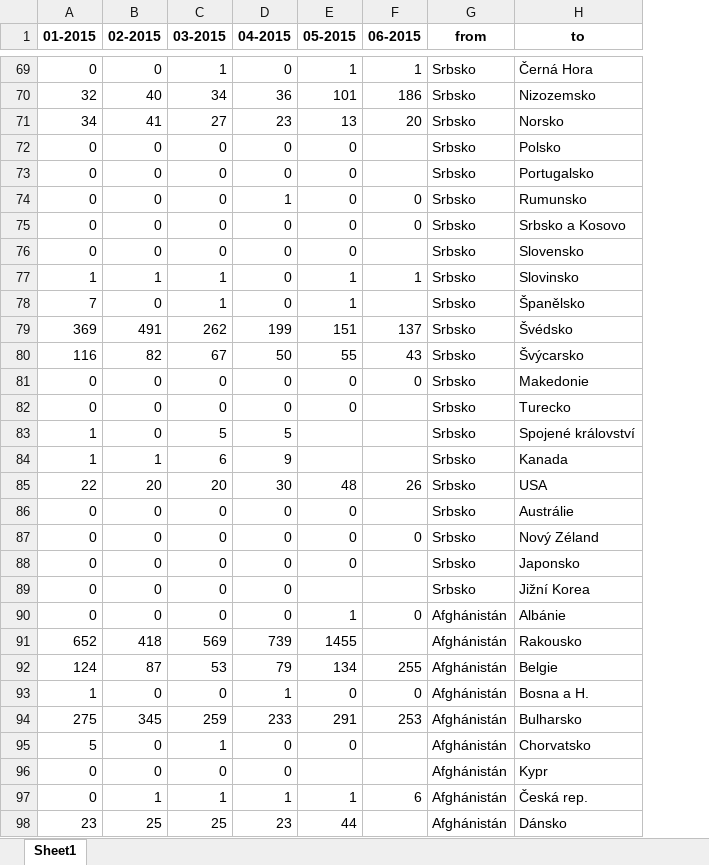
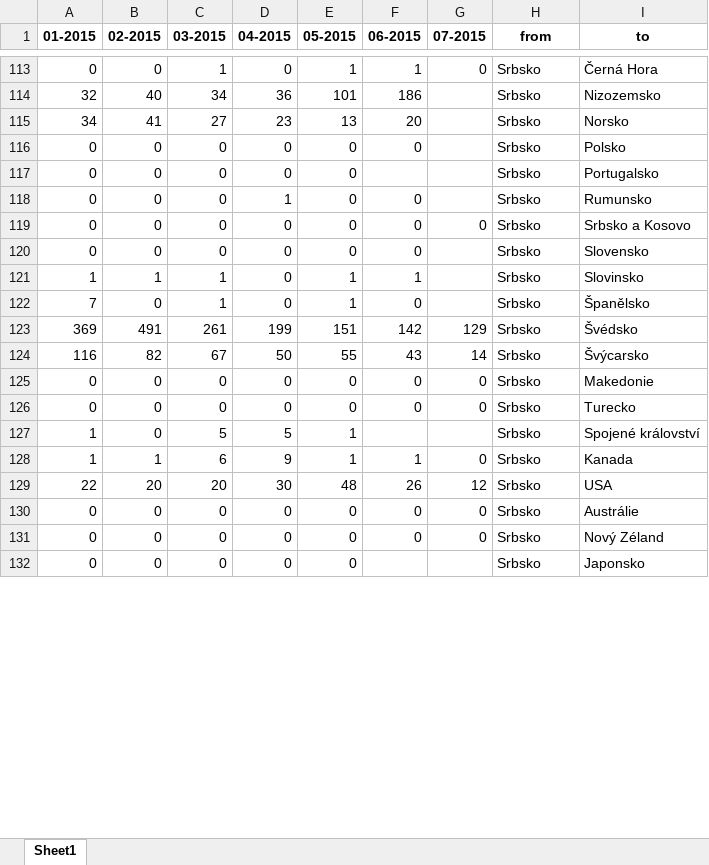
Before and after one commit to DataRozhlas/uprchlici-puvod, an Excel workbook: data/azyly_2015.xlsx, sheet Sheet1, drawn as a sheet; only a part is shown, gaps mark what is left out; values as stored, in another font and other column widths than the file's, no borders; removed rows and columns are numbered as before the commit, all else as after; the diff covers the shown part only; the diff names each change by its address in the sheet, - before the commit and + after, or states it on an @@ line.

```diff
--- a/data/azyly_2015.xlsx (sheet Sheet1)
+++ b/data/azyly_2015.xlsx (sheet Sheet1)
+column G (07-2015), rows 113-131: 0 |  |  |  |  |  | 0 |  |  |  | 129 | 14 | 0 | 0 |  | 0 | 12 | 0 | 0
-F116 (06-2015): (empty)
+F116 (06-2015): 0
-F120 (06-2015): (empty)
+F120 (06-2015): 0
-F122 (06-2015): (empty)
+F122 (06-2015): 0
-C123 (03-2015): 262
+C123 (03-2015): 261
-F123 (06-2015): 137
+F123 (06-2015): 142
-F126 (06-2015): (empty)
+F126 (06-2015): 0
-E127:E128 (05-2015): (empty)
+E127:E128 (05-2015): 1
-F128 (06-2015): (empty)
+F128 (06-2015): 1
-F130 (06-2015): (empty)
+F130 (06-2015): 0
-row 89: 0 | 0 | 0 | 0 |  |  | Srbsko | Jižní Korea
@@ row 90 moved to row 46: 0 @@
-row 91: 652 | 418 | 569 | 739 | 1455 |  | Afghánistán | Rakousko
@@ row 92 moved to row 48: 124 @@
@@ row 93 moved to row 49: 1 @@
@@ row 94 moved to row 50: 275 @@
-row 95: 5 | 0 | 1 | 0 | 0 |  | Afghánistán | Chorvatsko
-row 96: 0 | 0 | 0 | 0 |  |  | Afghánistán | Kypr
@@ row 97 moved to row 53: 0 @@
@@ row 98 moved to row 54: 23 @@
```
Also changed, not shown: 27 added rows, 23 removed rows, 18 moved rows and 219 edited cells elsewhere in this sheet, 2 other files.
